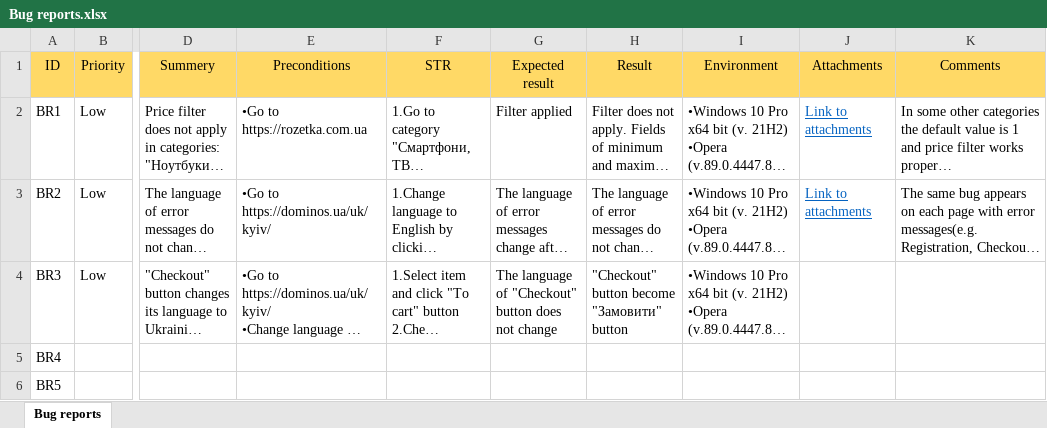
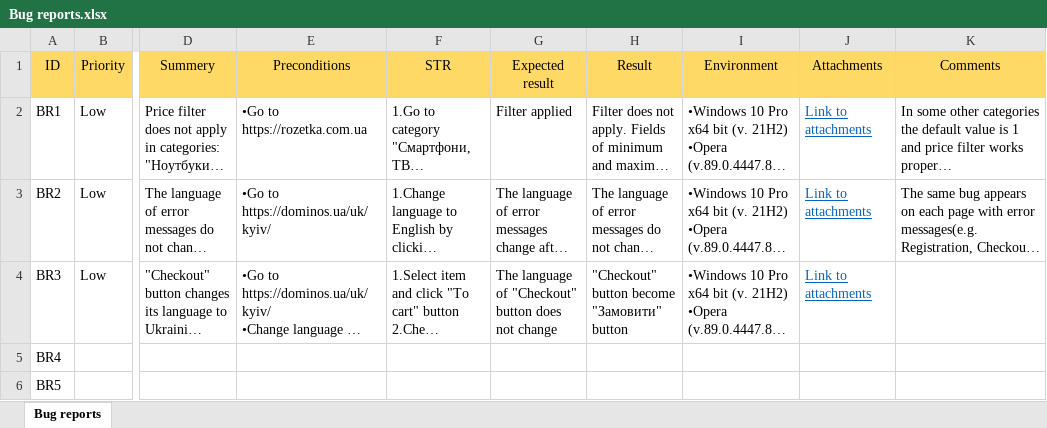
Before and after one commit to Oleksandr-Mnk/Test-documentation, an Excel workbook: Bug reports/Bug reports.xlsx, sheet Bug reports, drawn as a sheet; only a part is shown, gaps mark what is left out; long unchanged cells end in …; values as stored, in another font and other column widths than the file's, no borders; the diff names each change by its address in the sheet, - before the commit and + after, or states it on an @@ line.

Commit message:
Add link to BR3 attachment

```diff
--- a/Bug reports/Bug reports.xlsx (sheet Bug reports)
+++ b/Bug reports/Bug reports.xlsx (sheet Bug reports)
-J4 (Attachments): (empty)
+J4 (Attachments): Link to attachments
```
